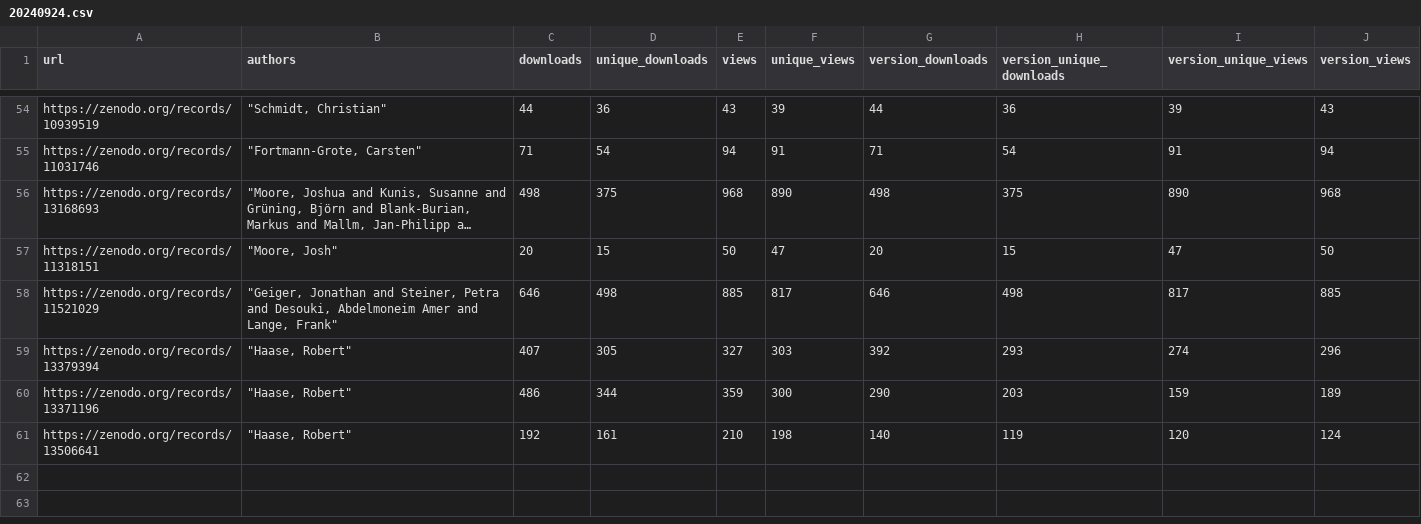
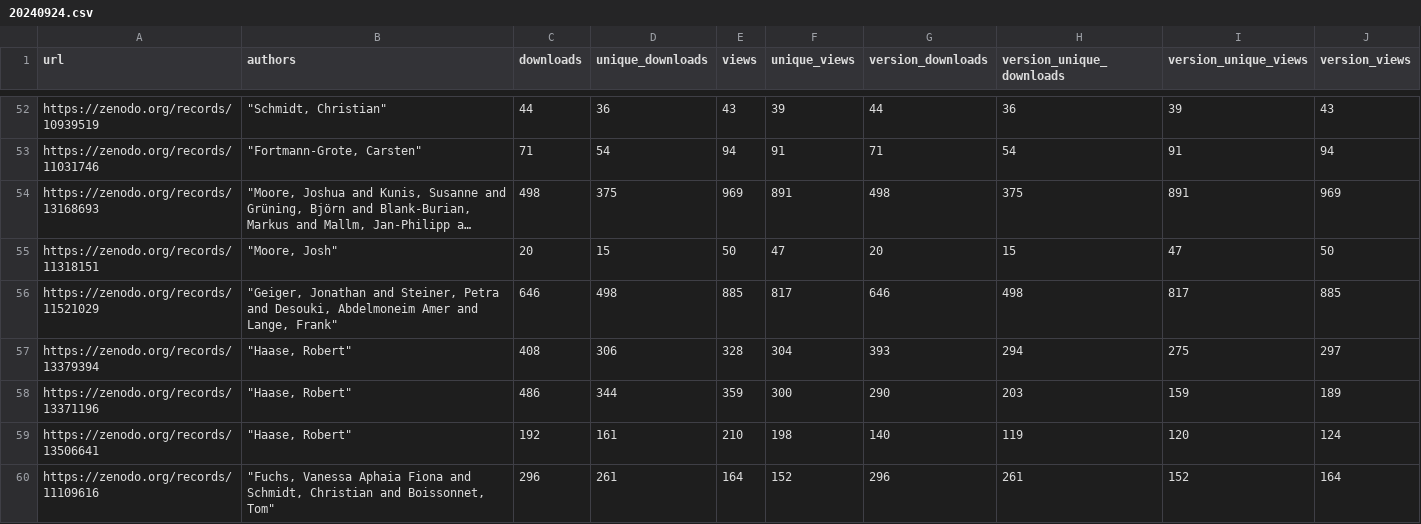
Before and after one commit to NFDI4BIOIMAGE/training, a CSV file: download_statistics/20240924.csv, drawn as a sheet; only a part is shown, gaps mark what is left out; long unchanged cells end in …; addresses are those after the commit; the diff covers the shown part only; the diff names each change by its address in the sheet, - before the commit and + after, or states it on an @@ line.

```diff
--- a/download_statistics/20240924.csv
+++ b/download_statistics/20240924.csv
-E54 (views): 968
+E54 (views): 969
-F54 (unique_views): 890
+F54 (unique_views): 891
-I54 (version_unique_views): 890
+I54 (version_unique_views): 891
-J54 (version_views): 968
+J54 (version_views): 969
-C57 (downloads): 407
+C57 (downloads): 408
-D57 (unique_downloads): 305
+D57 (unique_downloads): 306
-E57 (views): 327
+E57 (views): 328
-F57 (unique_views): 303
+F57 (unique_views): 304
-G57 (version_downloads): 392
+G57 (version_downloads): 393
-H57 (version_unique_downloads): 293
+H57 (version_unique_downloads): 294
-I57 (version_unique_views): 274
+I57 (version_unique_views): 275
-J57 (version_views): 296
+J57 (version_views): 297
+row 60: https://zenodo.org/records/11109616 | "Fuchs, Vanessa Aphaia Fiona and Schmidt, Christian and Boissonnet, Tom" | 296 | 261 | 164 | 152 | 296 | 261 | 152 | 164
```
Also changed, not shown: 2 removed rows and 32 edited cells elsewhere in this file.
